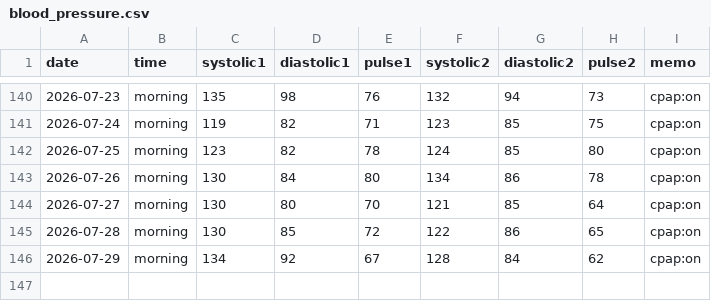
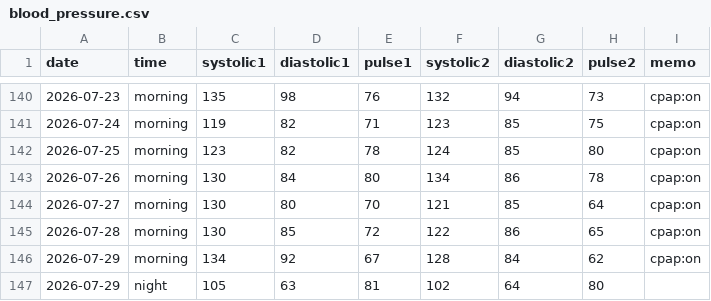
Before and after one commit to baker1129/health-project, a CSV file: logs/daily/blood_pressure.csv, drawn as a sheet; only a part is shown, gaps mark what is left out.

Commit message:
Update BP for 2026-07-29

```diff
--- a/logs/daily/blood_pressure.csv
+++ b/logs/daily/blood_pressure.csv
@@ -146 +146,2 @@ date,time,systolic1,diastolic1,pulse1,systolic2,diastolic2,pulse2,memo
 2026-07-29,morning,134,92,67,128,84,62,cpap:on
+2026-07-29,night,105,63,81,102,64,80,
```
